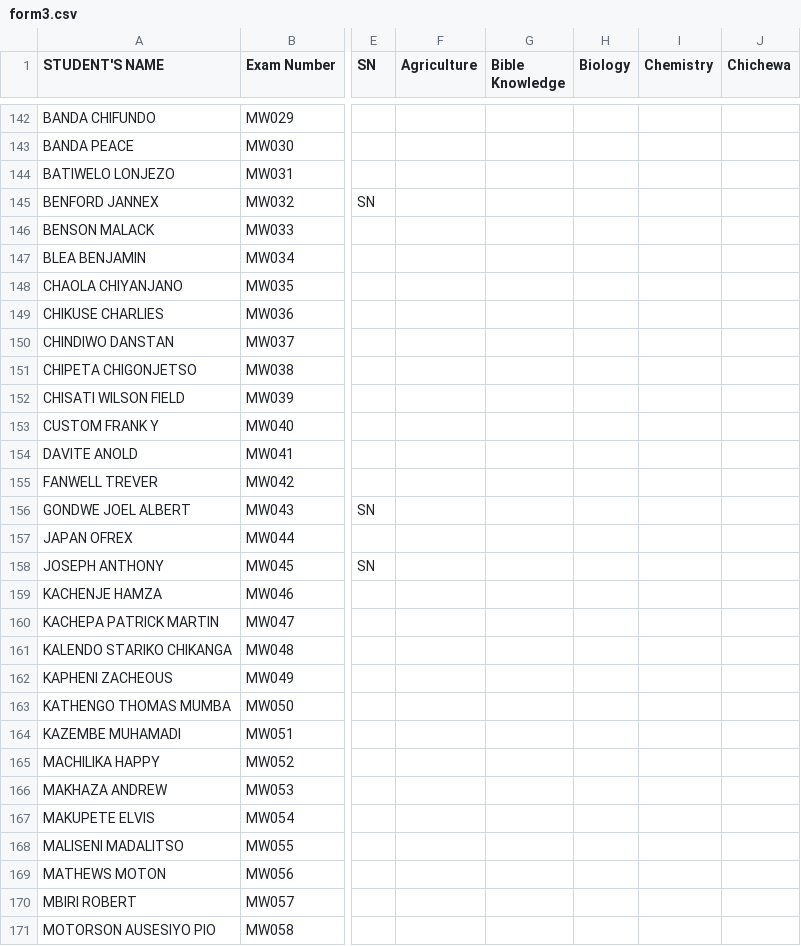
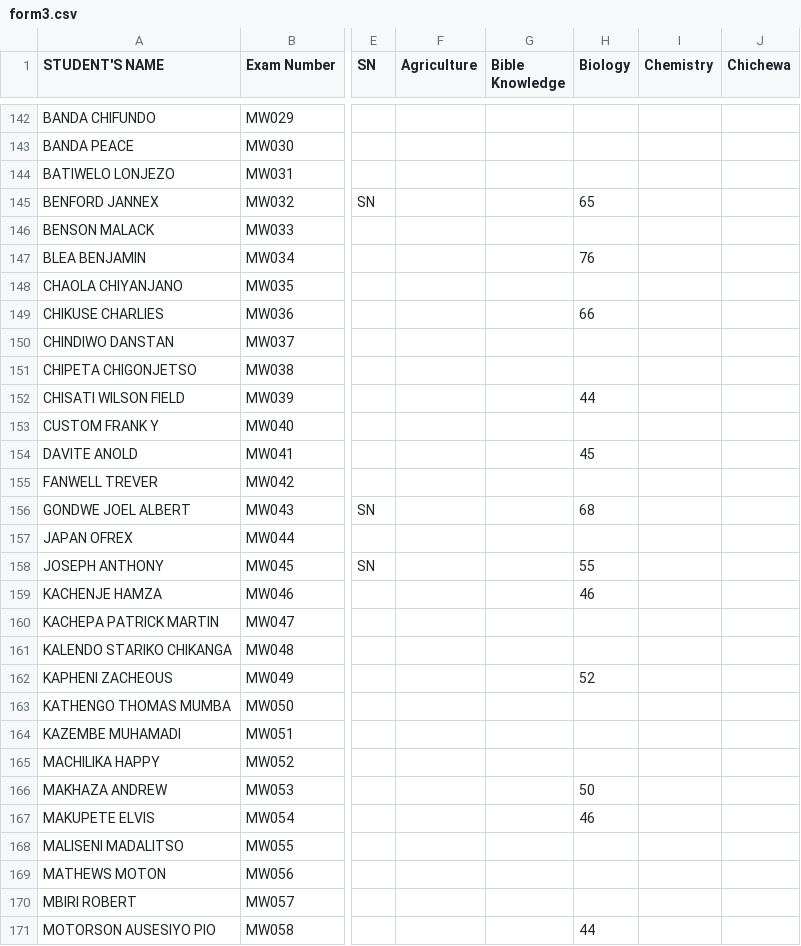
Before and after one commit to enitac/n, a CSV file: form3.csv, drawn as a sheet; only a part is shown, gaps mark what is left out; the diff covers the shown part only; the diff names each change by its address in the sheet, - before the commit and + after, or states it on an @@ line.

Commit message:
Update: form3 - Biology (8/5/2026, 1:02:55 PM)

```diff
--- a/form3.csv
+++ b/form3.csv
-H145 (Biology): (empty)
+H145 (Biology): 65
-H147 (Biology): (empty)
+H147 (Biology): 76
-H149 (Biology): (empty)
+H149 (Biology): 66
-H152 (Biology): (empty)
+H152 (Biology): 44
-H154 (Biology): (empty)
+H154 (Biology): 45
-H156 (Biology): (empty)
+H156 (Biology): 68
-H158 (Biology): (empty)
+H158 (Biology): 55
-H159 (Biology): (empty)
+H159 (Biology): 46
-H162 (Biology): (empty)
+H162 (Biology): 52
-H166 (Biology): (empty)
+H166 (Biology): 50
-H167 (Biology): (empty)
+H167 (Biology): 46
-H171 (Biology): (empty)
+H171 (Biology): 44
```
Also changed, not shown: 49 edited cells elsewhere in this file.
